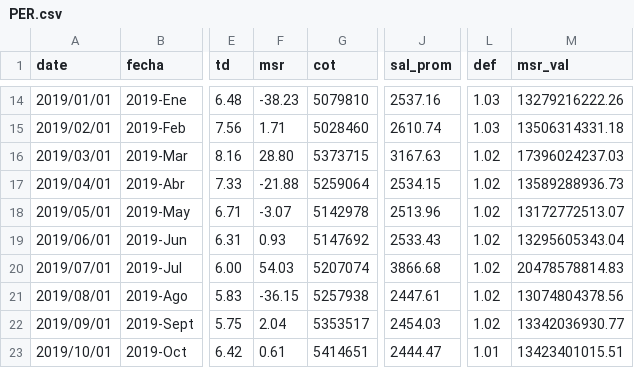
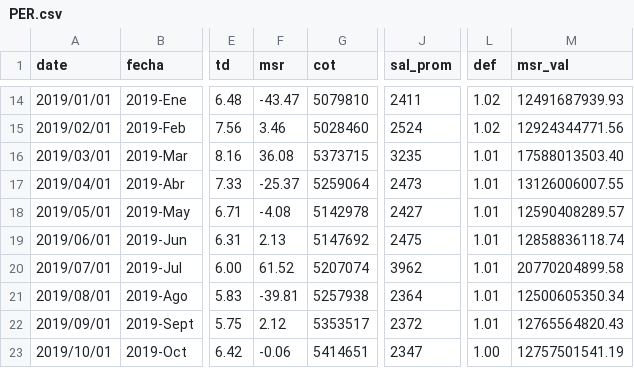
Before and after one commit to paoovela/BID, a CSV file: PER.csv, drawn as a sheet; only a part is shown, gaps mark what is left out; the diff covers the shown part only; the diff names each change by its address in the sheet, - before the commit and + after, or states it on an @@ line.

```diff
--- a/PER.csv
+++ b/PER.csv
-F14 (msr): -38.23
+F14 (msr): -43.47
-J14 (sal_prom): 2537.16
+J14 (sal_prom): 2411
-L14:L15 (def): 1.03
+L14:L15 (def): 1.02
-M14 (msr_val): 13279216222.26
+M14 (msr_val): 12491687939.93
-F15 (msr): 1.71
+F15 (msr): 3.46
-J15 (sal_prom): 2610.74
+J15 (sal_prom): 2524
-M15 (msr_val): 13506314331.18
+M15 (msr_val): 12924344771.56
-F16 (msr): 28.80
+F16 (msr): 36.08
-J16 (sal_prom): 3167.63
+J16 (sal_prom): 3235
-L16:L22 (def): 1.02
+L16:L22 (def): 1.01
-M16 (msr_val): 17396024237.03
+M16 (msr_val): 17588013503.40
-F17 (msr): -21.88
+F17 (msr): -25.37
-J17 (sal_prom): 2534.15
+J17 (sal_prom): 2473
-M17 (msr_val): 13589288936.73
+M17 (msr_val): 13126006007.55
-F18 (msr): -3.07
+F18 (msr): -4.08
-J18 (sal_prom): 2513.96
+J18 (sal_prom): 2427
-M18 (msr_val): 13172772513.07
+M18 (msr_val): 12590408289.57
-F19 (msr): 0.93
+F19 (msr): 2.13
-J19 (sal_prom): 2533.43
+J19 (sal_prom): 2475
-M19 (msr_val): 13295605343.04
+M19 (msr_val): 12858836118.74
-F20 (msr): 54.03
+F20 (msr): 61.52
-J20 (sal_prom): 3866.68
+J20 (sal_prom): 3962
-M20 (msr_val): 20478578814.83
+M20 (msr_val): 20770204899.58
-F21 (msr): -36.15
+F21 (msr): -39.81
-J21 (sal_prom): 2447.61
+J21 (sal_prom): 2364
-M21 (msr_val): 13074804378.56
+M21 (msr_val): 12500605350.34
-F22 (msr): 2.04
+F22 (msr): 2.12
-J22 (sal_prom): 2454.03
+J22 (sal_prom): 2372
-M22 (msr_val): 13342036930.77
+M22 (msr_val): 12765564820.43
-F23 (msr): 0.61
+F23 (msr): -0.06
-J23 (sal_prom): 2444.47
+J23 (sal_prom): 2347
-L23 (def): 1.01
+L23 (def): 1.00
-M23 (msr_val): 13423401015.51
+M23 (msr_val): 12757501541.19
```
Also changed, not shown: 56 edited cells elsewhere in this file, DOM.csv.
